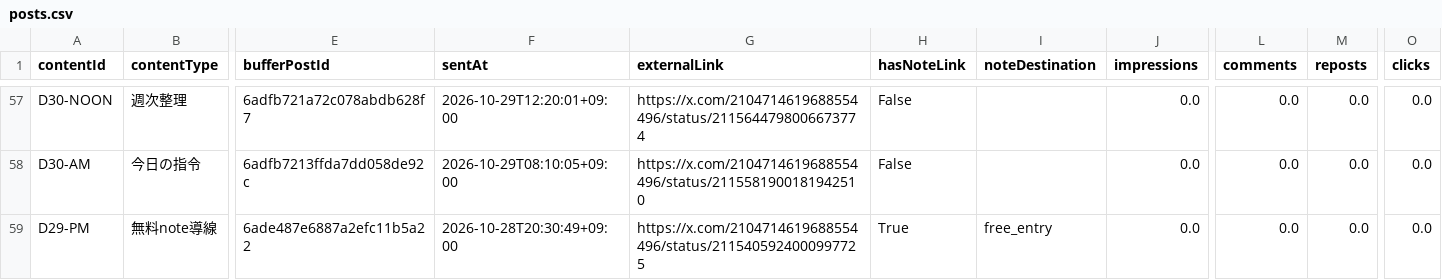
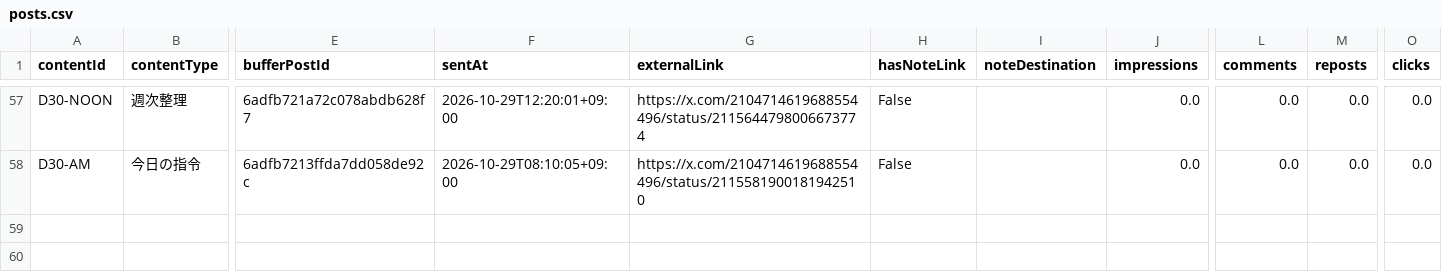
Before and after one commit to innovation4131210-alt/sena-media, a CSV file: automation/ai-command-x/analytics/posts.csv, drawn as a sheet; only a part is shown, gaps mark what is left out; rows hold the shown columns only; the diff names each change by its address in the sheet, - before the commit and + after, or states it on an @@ line.

```diff
--- a/automation/ai-command-x/analytics/posts.csv
+++ b/automation/ai-command-x/analytics/posts.csv
-row 59: D29-PM | 無料note導線 | 6ade487e6887a2efc11b5a22 | 2026-10-28T20:30:49+09:00 | https://x.com/2104714619688554496/status/2115405924000997725 | True | free_entry | 0.0 | 0.0 | 0.0 | 0.0
```
Also changed, not shown: 4 other files.
